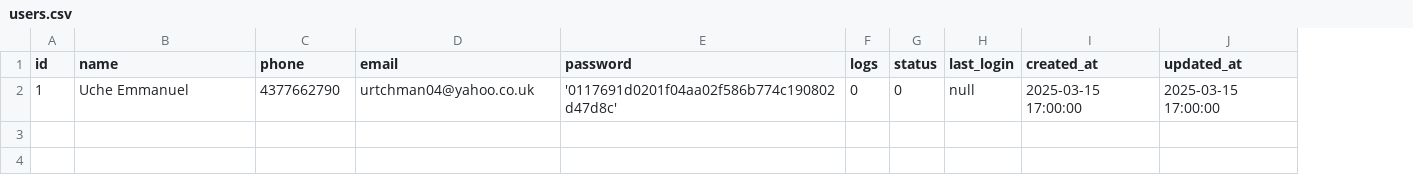
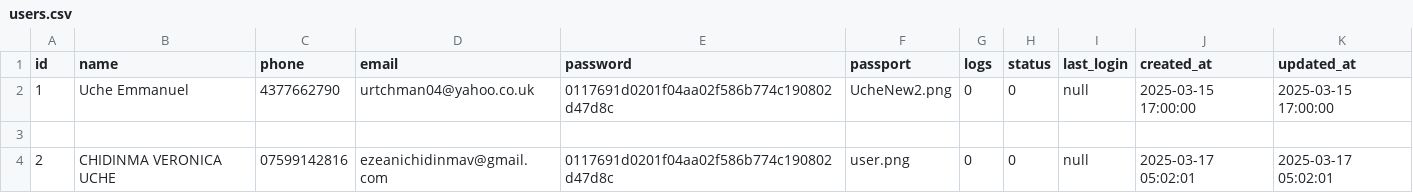
Before and after one commit to urtchman/wddm130-project1, a CSV file: db/users.csv, drawn as a sheet; the diff names each change by its address in the sheet, - before the commit and + after, or states it on an @@ line.

Commit message:
Add files via upload

```diff
--- a/db/users.csv
+++ b/db/users.csv
+column F (passport), row 2: UcheNew2.png
-E2 (password): '0117691d0201f04aa02f586b774c190802d47d8c'
+E2 (password): 0117691d0201f04aa02f586b774c190802d47d8c
+row 3: (empty)
+row 4: 2 | CHIDINMA VERONICA UCHE | 07599142816 | ezeanichidinmav@gmail.com | 0117691d0201f04aa02f586b774c190802d47d8c | user.png | 0 | 0 | null | 2025-03-17 05:02:01 | 2025-03-17 05:02:01
```
